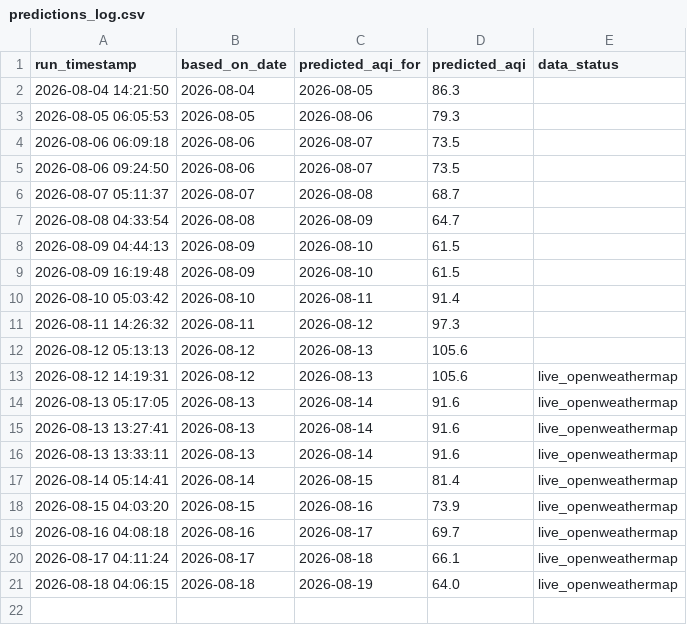
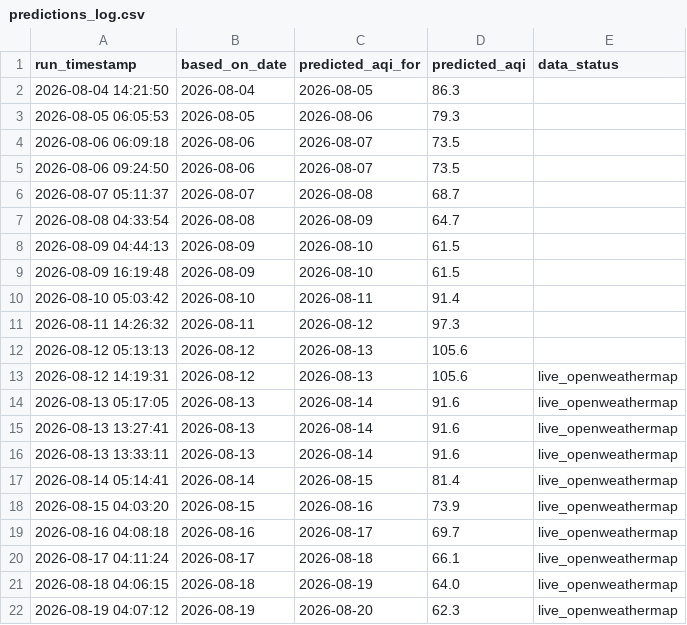
Before and after one commit to vaibhavpadhiyar/Mumbai-AQI-prediction, a CSV file: predictions_log.csv, drawn as a sheet; the diff names each change by its address in the sheet, - before the commit and + after, or states it on an @@ line.

```diff
--- a/predictions_log.csv
+++ b/predictions_log.csv
+row 22: 2026-08-19 04:07:12 | 2026-08-19 | 2026-08-20 | 62.3 | live_openweathermap
```
Also changed, not shown: buffer.csv, history_full.csv, 1 other file.
